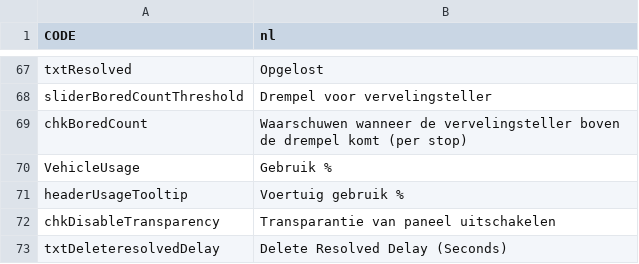
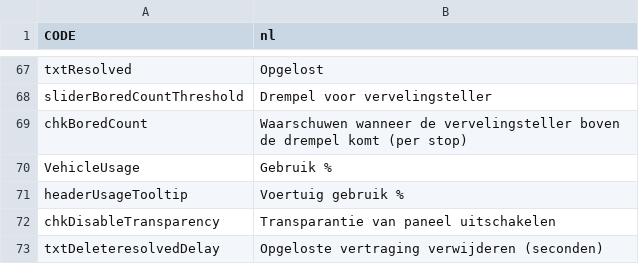
Before and after one commit to Sleepy334/TransportTool, a CSV file: Locales/nl.csv, drawn as a sheet; only a part is shown, gaps mark what is left out.

```diff
--- a/Locales/nl.csv
+++ b/Locales/nl.csv
@@ -72,2 +72,2 @@
 "chkDisableTransparency","Transparantie van paneel uitschakelen"
-"txtDeleteresolvedDelay","Delete Resolved Delay (Seconds)"
+"txtDeleteresolvedDelay","Opgeloste vertraging verwijderen (seconden)"
```
Also changed, not shown: Locales/ja.csv, Locales/zh.csv, 18 other files.
